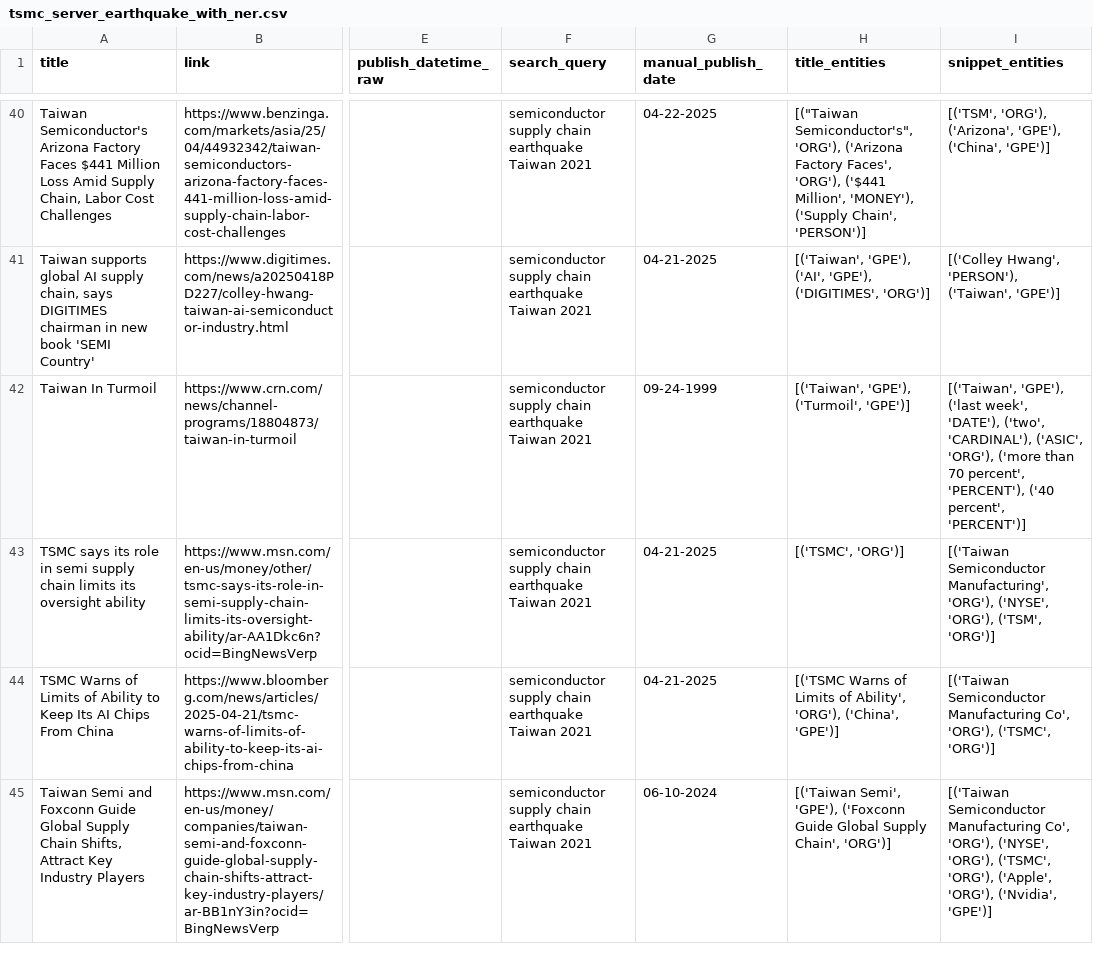
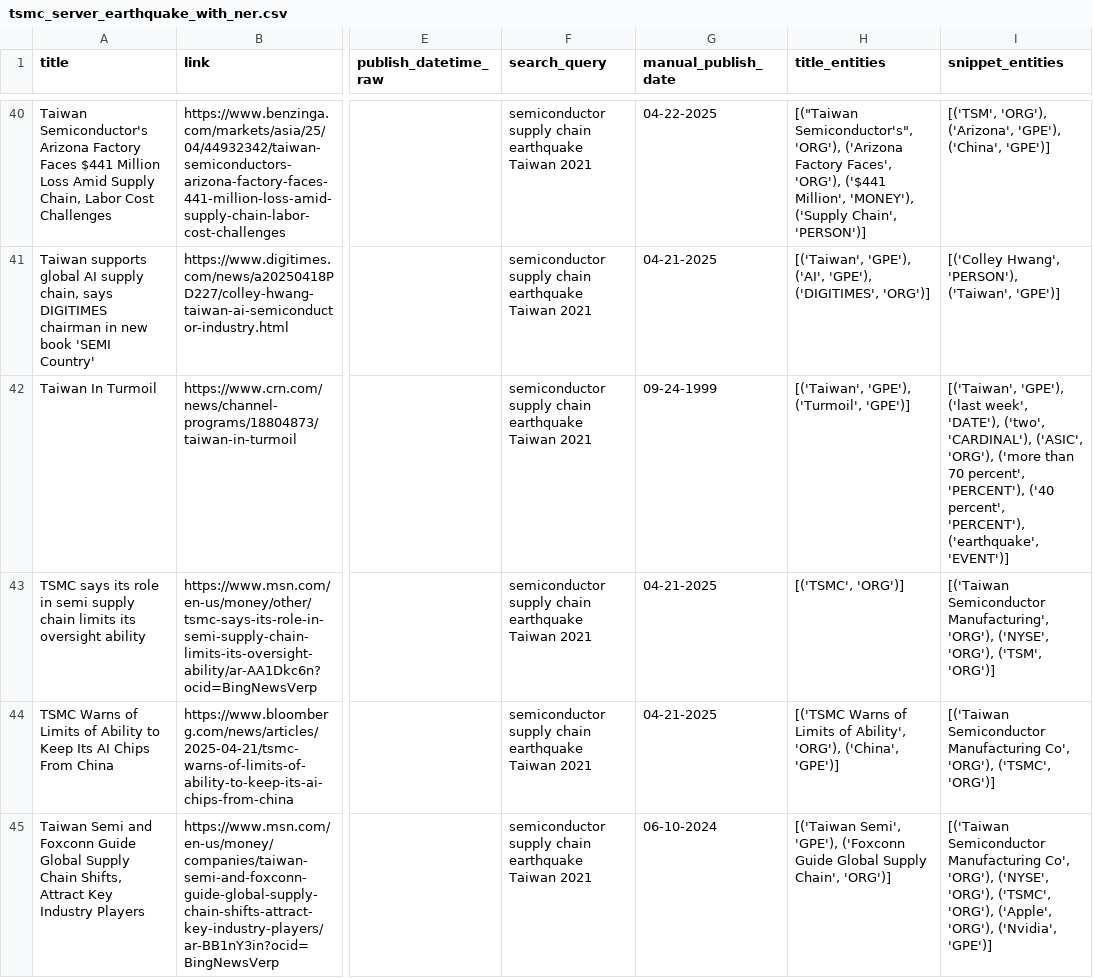
Before and after one commit to RRB230899/Data-Wrangling-2025, a CSV file: tsmc_server_earthquake_with_ner.csv, drawn as a sheet; only a part is shown, gaps mark what is left out; the diff covers the shown part only; the diff names each change by its address in the sheet, - before the commit and + after, or states it on an @@ line.

```diff
--- a/tsmc_server_earthquake_with_ner.csv
+++ b/tsmc_server_earthquake_with_ner.csv
-I42 (snippet_entities): …('40 percent', 'PERCENT')]
+I42 (snippet_entities): …('40 percent', 'PERCENT'), ('earthquake', 'EVENT')]
```
Also changed, not shown: 22 edited cells elsewhere in this file, 3 other files.
